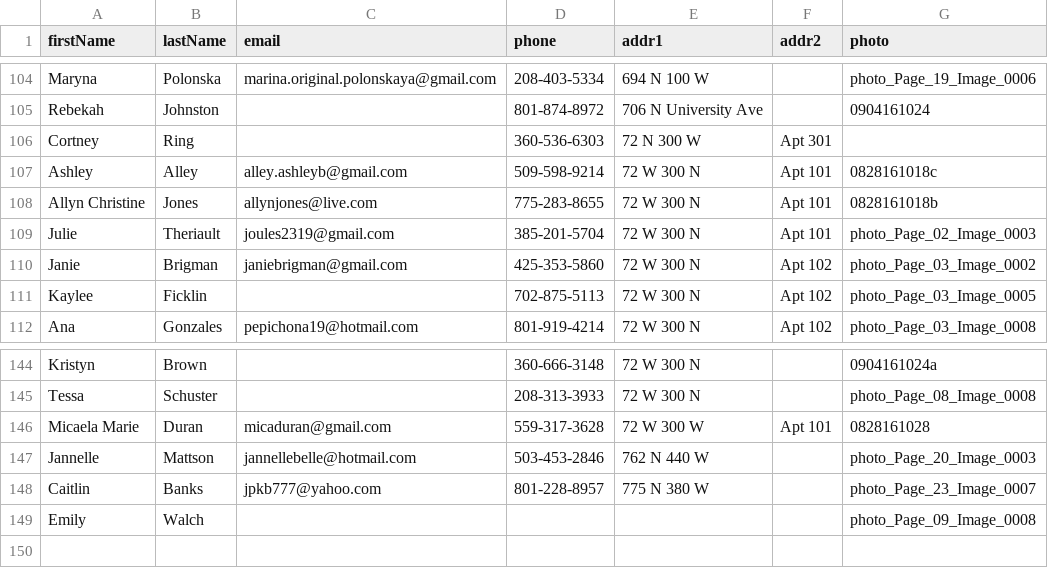
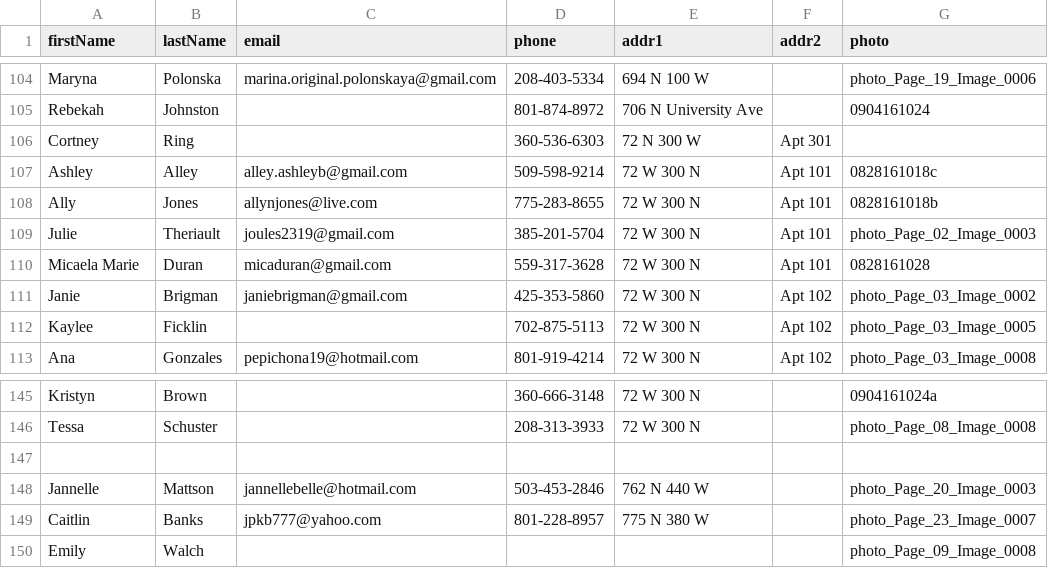
Before and after one commit to JMStewart/ysa-directory, a CSV file: data/directory.csv, drawn as a sheet; only a part is shown, gaps mark what is left out.

Commit message:
Fixed bad address

```diff
--- a/data/directory.csv
+++ b/data/directory.csv
@@ -107,4 +107,5 @@ Cortney,Ring,,360-536-6303,72 N 300 W,Apt 301,
 Ashley,Alley,alley.ashleyb@gmail.com,509-598-9214,72 W 300 N,Apt 101,0828161018c
-Allyn Christine,Jones,allynjones@live.com,775-283-8655,72 W 300 N,Apt 101,0828161018b
+Ally,Jones,allynjones@live.com,775-283-8655,72 W 300 N,Apt 101,0828161018b
 Julie,Theriault,joules2319@gmail.com,385-201-5704,72 W 300 N,Apt 101,photo_Page_02_Image_0003
+Micaela Marie,Duran,micaduran@gmail.com,559-317-3628,72 W 300 N,Apt 101,0828161028
 Janie,Brigman,janiebrigman@gmail.com,425-353-5860,72 W 300 N,Apt 102,photo_Page_03_Image_0002
@@ -145,3 +146,3 @@ Kristyn,Brown,,360-666-3148,72 W 300 N,,0904161024a
 Tessa,Schuster,,208-313-3933,72 W 300 N,,photo_Page_08_Image_0008
-Micaela Marie,Duran,micaduran@gmail.com,559-317-3628,72 W 300 W,Apt 101,0828161028
+,,,,,,
 Jannelle,Mattson,jannellebelle@hotmail.com,503-453-2846,762 N 440 W,,photo_Page_20_Image_0003
```
